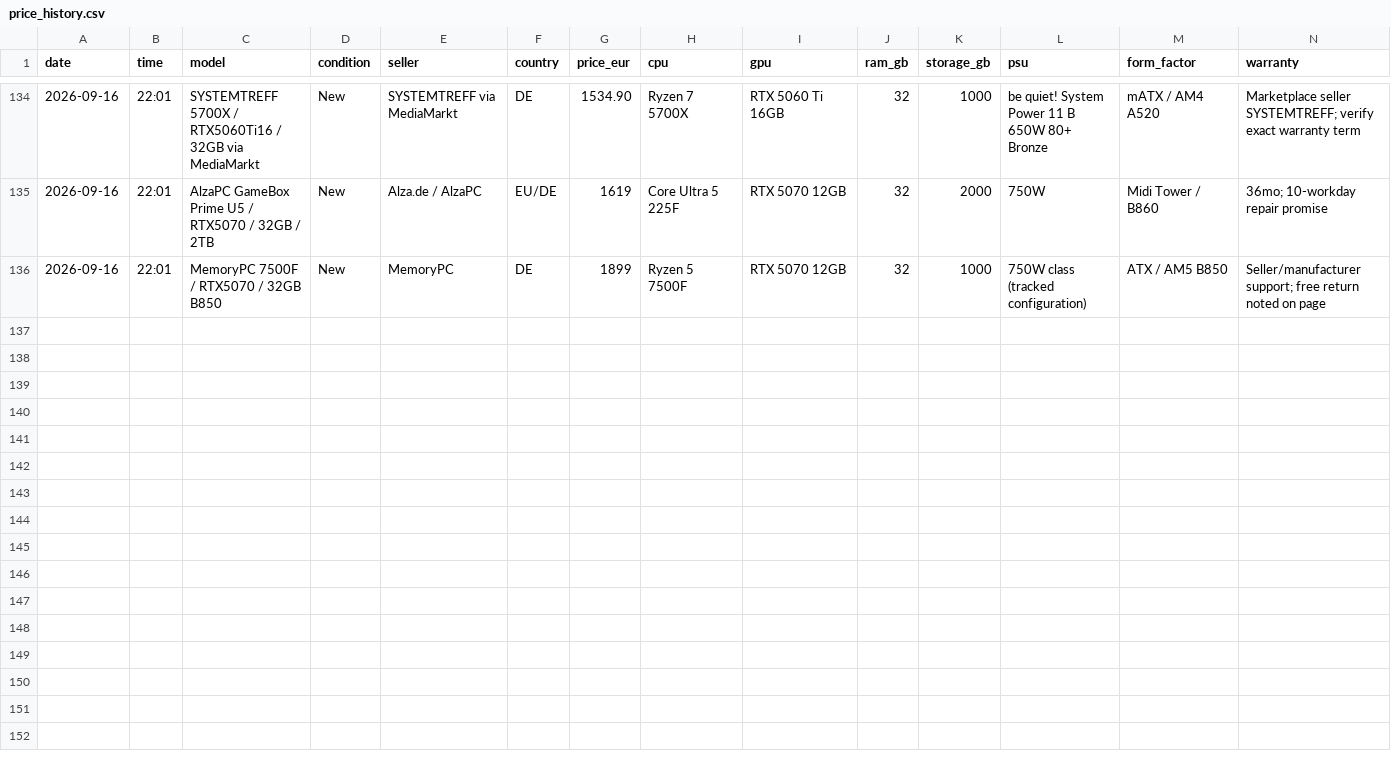
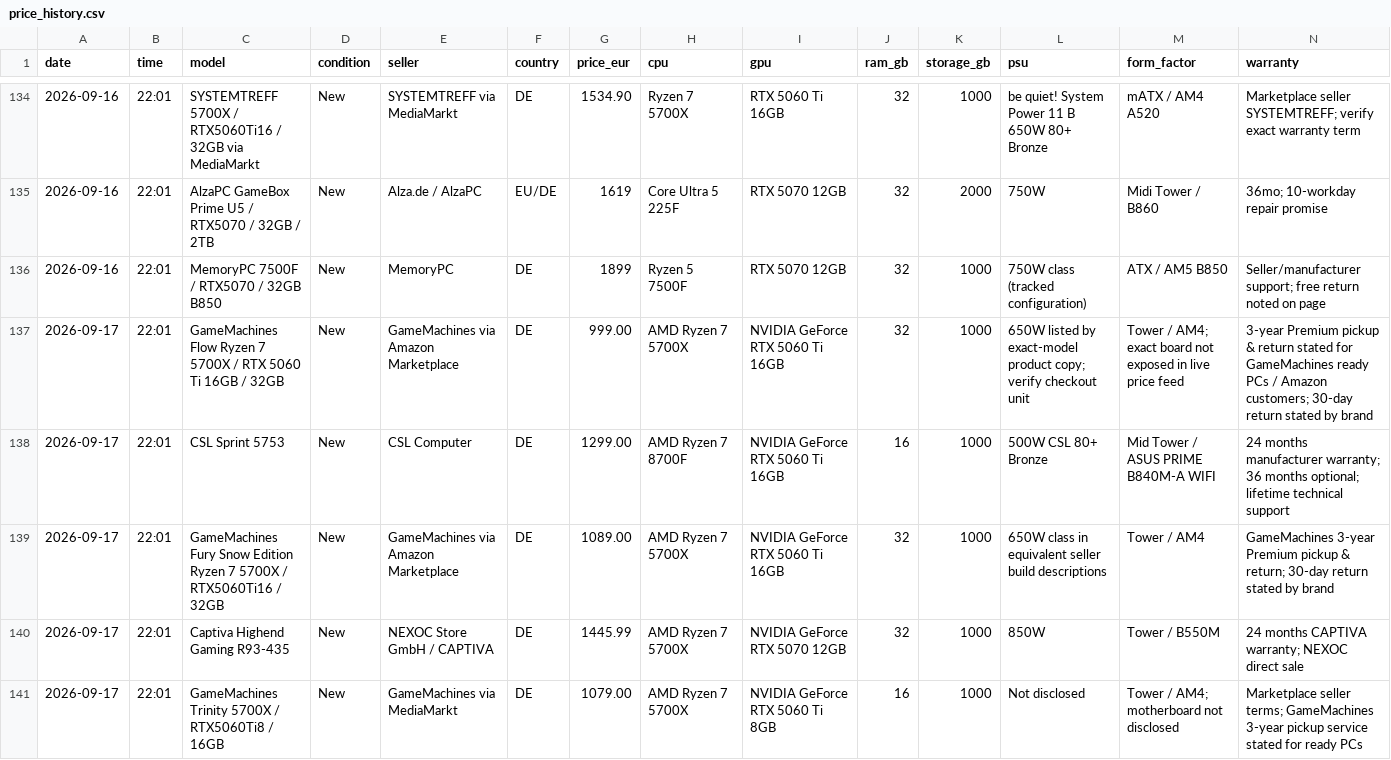
Before and after one commit to wgchen25-droid/Desktop_Searching, a CSV file: data/price_history.csv, drawn as a sheet; only a part is shown, gaps mark what is left out; rows hold the shown columns only; the diff names each change by its address in the sheet, - before the commit and + after, or states it on an @@ line.

```diff
--- a/data/price_history.csv
+++ b/data/price_history.csv
+row 137: 2026-09-17 | 22:01 | GameMachines Flow Ryzen 7 5700X / RTX 5060 Ti 16GB / 32GB | New | GameMachines via Amazon Marketplace | DE | 999.00 | AMD Ryzen 7 5700X | NVIDIA GeForce RTX 5060 Ti 16GB | 32 | 1000 | 650W listed by exact-model product copy; verify checkout unit | Tower / AM4; exact board not exposed in live price feed | 3-year Premium pickup & return stated for GameMachines ready PCs / Amazon customers; 30-day return stated by brand
+row 138: 2026-09-17 | 22:01 | CSL Sprint 5753 | New | CSL Computer | DE | 1299.00 | AMD Ryzen 7 8700F | NVIDIA GeForce RTX 5060 Ti 16GB | 16 | 1000 | 500W CSL 80+ Bronze | Mid Tower / ASUS PRIME B840M-A WIFI | 24 months manufacturer warranty; 36 months optional; lifetime technical support
+row 139: 2026-09-17 | 22:01 | GameMachines Fury Snow Edition Ryzen 7 5700X / RTX5060Ti16 / 32GB | New | GameMachines via Amazon Marketplace | DE | 1089.00 | AMD Ryzen 7 5700X | NVIDIA GeForce RTX 5060 Ti 16GB | 32 | 1000 | 650W class in equivalent seller build descriptions | Tower / AM4 | GameMachines 3-year Premium pickup & return; 30-day return stated by brand
+row 140: 2026-09-17 | 22:01 | Captiva Highend Gaming R93-435 | New | NEXOC Store GmbH / CAPTIVA | DE | 1445.99 | AMD Ryzen 7 5700X | NVIDIA GeForce RTX 5070 12GB | 32 | 1000 | 850W | Tower / B550M | 24 months CAPTIVA warranty; NEXOC direct sale
+row 141: 2026-09-17 | 22:01 | GameMachines Trinity 5700X / RTX5060Ti8 / 16GB | New | GameMachines via MediaMarkt | DE | 1079.00 | AMD Ryzen 7 5700X | NVIDIA GeForce RTX 5060 Ti 8GB | 16 | 1000 | Not disclosed | Tower / AM4; motherboard not disclosed | Marketplace seller terms; GameMachines 3-year pickup service stated for ready PCs
```
